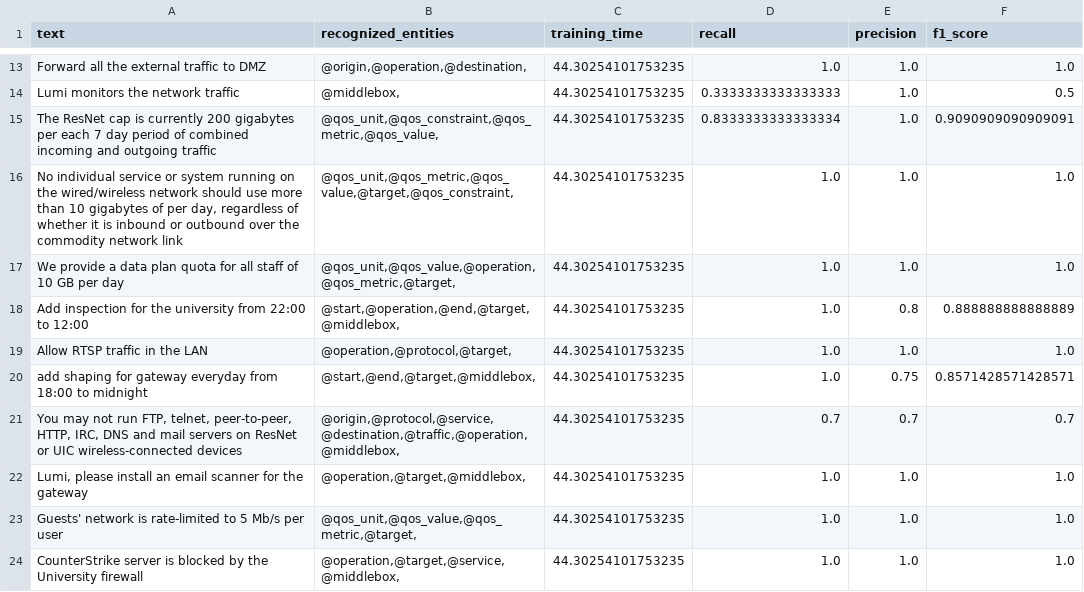
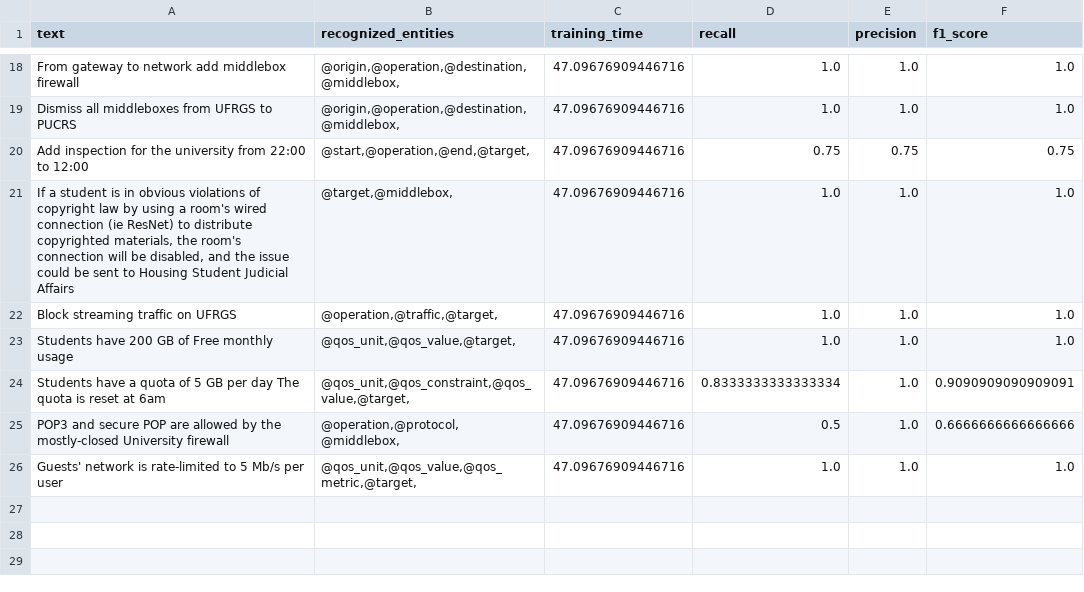
Before and after one commit to lumichatbot/webhook, a CSV file: res/results/extraction_both.csv, drawn as a sheet; only a part is shown, gaps mark what is left out; removed rows and columns are numbered as before the commit, all else as after; the diff covers the shown part only; the diff names each change by its address in the sheet, - before the commit and + after, or states it on an @@ line.

```diff
--- a/res/results/extraction_both.csv
+++ b/res/results/extraction_both.csv
-A18 (text): Forward all the external traffic to DMZ
+A18 (text): From gateway to network add middlebox firewall
-B18 (recognized_entities): @origin,@operation,@destination,
+B18 (recognized_entities): @origin,@operation,@destination,@middlebox,
-C18 (training_time): 44.30254101753235
+C18 (training_time): 47.09676909446716
-row 14: Lumi monitors the network traffic | @middlebox, | 44.30254101753235 | 0.3333333333333333 | 1.0 | 0.5
-row 15: The ResNet cap is currently 200 gigabytes per each 7 day period of combined incoming and outgoing traffic | @qos_unit,@qos_constraint,@qos_metric,@qos_value, | 44.30254101753235 | 0.8333333333333334 | 1.0 | 0.9090909090909091
-row 16: No individual service or system running on the wired/wireless network should use more than 10 gigabytes of per day, regardless of whether it is inbound or outbound over the commodity network link | @qos_unit,@qos_metric,@qos_value,@target,@qos_constraint, | 44.30254101753235 | 1.0 | 1.0 | 1.0
-A19 (text): We provide a data plan quota for all staff of 10 GB per day
+A19 (text): Dismiss all middleboxes from UFRGS to PUCRS
-B19 (recognized_entities): @qos_unit,@qos_value,@operation,@qos_metric,@target,
+B19 (recognized_entities): @origin,@operation,@destination,@middlebox,
-C19:C20 (training_time): 44.30254101753235
+C19:C20 (training_time): 47.09676909446716
-B20 (recognized_entities): @start,@operation,@end,@target,@middlebox,
+B20 (recognized_entities): @start,@operation,@end,@target,
-D20 (recall): 1.0
+D20 (recall): 0.75
-E20 (precision): 0.8
+E20 (precision): 0.75
-F20 (f1_score): 0.888888888888889
+F20 (f1_score): 0.75
+row 21: If a student is in obvious violations of copyright law by using a room's wired connection (ie ResNet) to distribute copyrighted materials, the room's connection will be disabled, and the issue could be sent to Housing Student Judicial Affairs | @target,@middlebox, | 47.09676909446716 | 1.0 | 1.0 | 1.0
-A22 (text): Allow RTSP traffic in the LAN
+A22 (text): Block streaming traffic on UFRGS
-B22 (recognized_entities): @operation,@protocol,@target,
+B22 (recognized_entities): @operation,@traffic,@target,
-C22 (training_time): 44.30254101753235
+C22 (training_time): 47.09676909446716
-row 20: add shaping for gateway everyday from 18:00 to midnight | @start,@end,@target,@middlebox, | 44.30254101753235 | 1.0 | 0.75 | 0.8571428571428571
-row 21: You may not run FTP, telnet, peer-to-peer, HTTP, IRC, DNS and mail servers on ResNet or UIC wireless-connected devices | @origin,@protocol,@service,@destination,@traffic,@operation,@middlebox, | 44.30254101753235 | 0.7 | 0.7 | 0.7
-A23 (text): Lumi, please install an email scanner for the gateway
+A23 (text): Students have 200 GB of Free monthly usage
-B23 (recognized_entities): @operation,@target,@middlebox,
+B23 (recognized_entities): @qos_unit,@qos_value,@target,
-C23 (training_time): 44.30254101753235
+C23 (training_time): 47.09676909446716
+row 24: Students have a quota of 5 GB per day The quota is reset at 6am | @qos_unit,@qos_constraint,@qos_value,@target, | 47.09676909446716 | 0.8333333333333334 | 1.0 | 0.9090909090909091
+row 25: POP3 and secure POP are allowed by the mostly-closed University firewall | @operation,@protocol,@middlebox, | 47.09676909446716 | 0.5 | 1.0 | 0.6666666666666666
-C26 (training_time): 44.30254101753235
+C26 (training_time): 47.09676909446716
-row 24: CounterStrike server is blocked by the University firewall | @operation,@target,@service,@middlebox, | 44.30254101753235 | 1.0 | 1.0 | 1.0
```
Also changed, not shown: 8 added rows, 3 removed rows and 22 edited cells elsewhere in this file, res/results/contradictions_100_forest.csv, res/results/extraction_alpha.csv, 48 other files.
